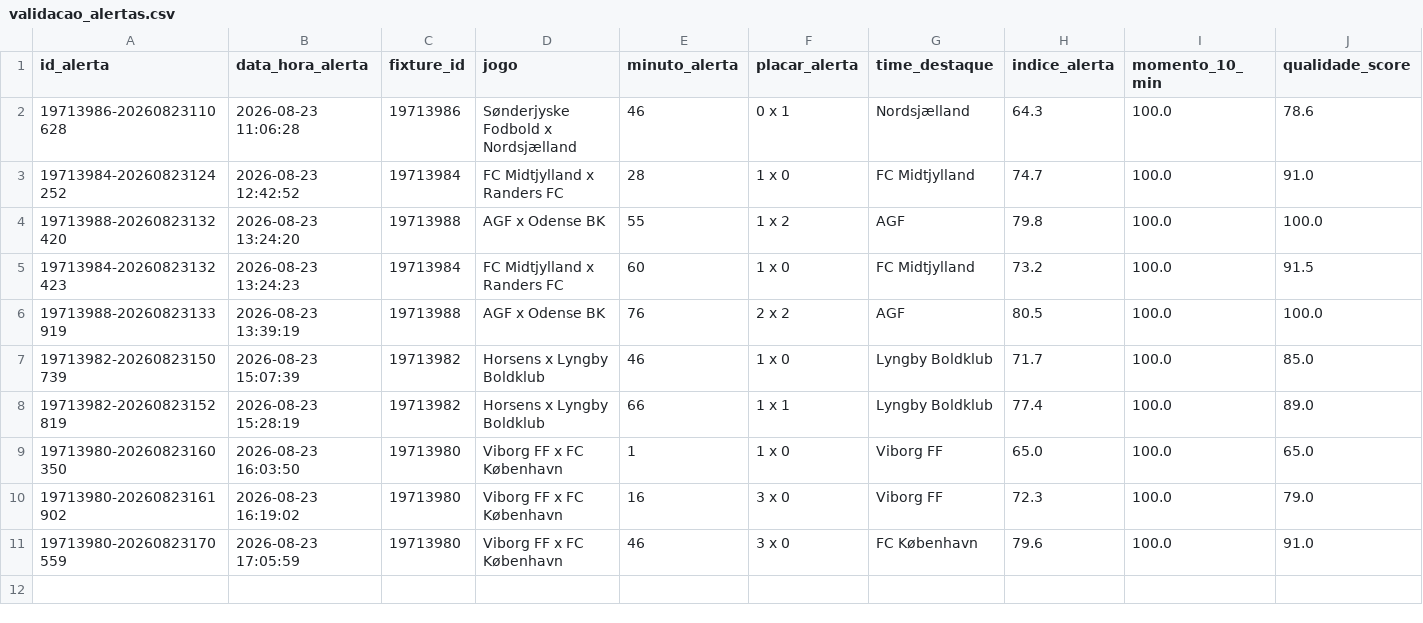
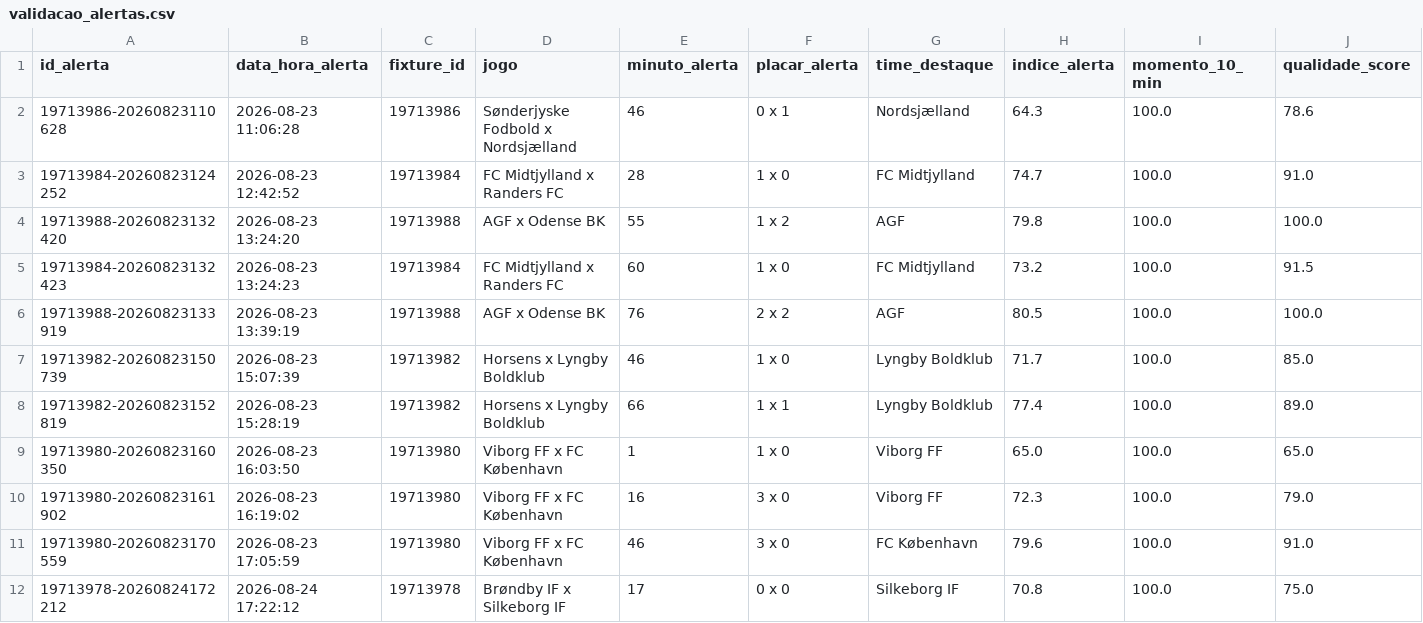
Before and after one commit to ehvvlc-stack/smart-sport-analyzer, a CSV file: data/validacao_alertas.csv, drawn as a sheet; only a part is shown; rows hold the shown columns only; the diff names each change by its address in the sheet, - before the commit and + after, or states it on an @@ line.

```diff
--- a/data/validacao_alertas.csv
+++ b/data/validacao_alertas.csv
+row 12: 19713978-20260824172212 | 2026-08-24 17:22:12 | 19713978 | Brøndby IF x Silkeborg IF | 17 | 0 x 0 | Silkeborg IF | 70.8 | 100.0 | 75.0
```
